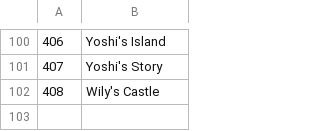
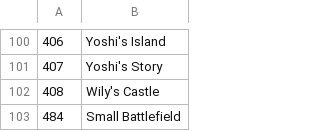
Before and after one commit to spazer/smashgg-to-liquipedia, a CSV file: smashgg-to-liquipedia/Stage Lists/Stage List 1386.csv, drawn as a sheet; only a part is shown, gaps mark what is left out.

```diff
--- a/smashgg-to-liquipedia/Stage Lists/Stage List 1386.csv
+++ b/smashgg-to-liquipedia/Stage Lists/Stage List 1386.csv
@@ -102 +102,2 @@
 408,Wily's Castle
+484,Small Battlefield
```
Also changed, not shown: smashgg-to-liquipedia/Character Lists/Character List 1386.csv, 3 other files.
